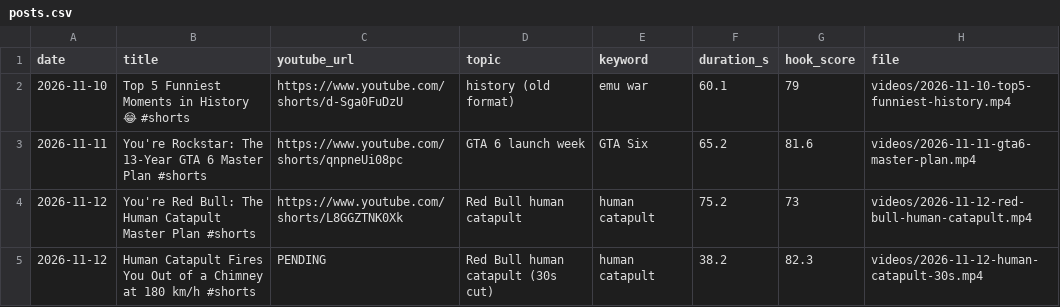
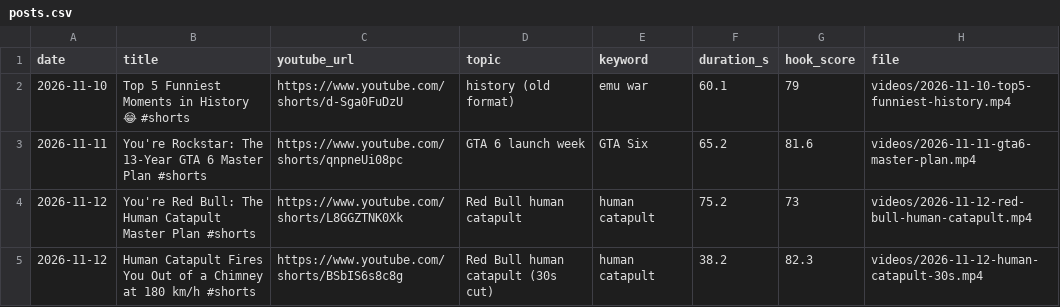
Before and after one commit to feliximmman05-creator/shorts-media, a CSV file: log/posts.csv, drawn as a sheet.

```diff
--- a/log/posts.csv
+++ b/log/posts.csv
@@ -4,2 +4,2 @@ date,title,youtube_url,topic,keyword,duration_s,hook_score,file
 2026-11-12,You're Red Bull: The Human Catapult Master Plan #shorts,https://www.youtube.com/shorts/L8GGZTNK0Xk,Red Bull human catapult,human catapult,75.2,73,videos/2026-11-12-red-bull-human-catapult.mp4
-2026-11-12,Human Catapult Fires You Out of a Chimney at 180 km/h #shorts,PENDING,Red Bull human catapult (30s cut),human catapult,38.2,82.3,videos/2026-11-12-human-catapult-30s.mp4
+2026-11-12,Human Catapult Fires You Out of a Chimney at 180 km/h #shorts,https://www.youtube.com/shorts/BSbIS6s8c8g,Red Bull human catapult (30s cut),human catapult,38.2,82.3,videos/2026-11-12-human-catapult-30s.mp4
```
